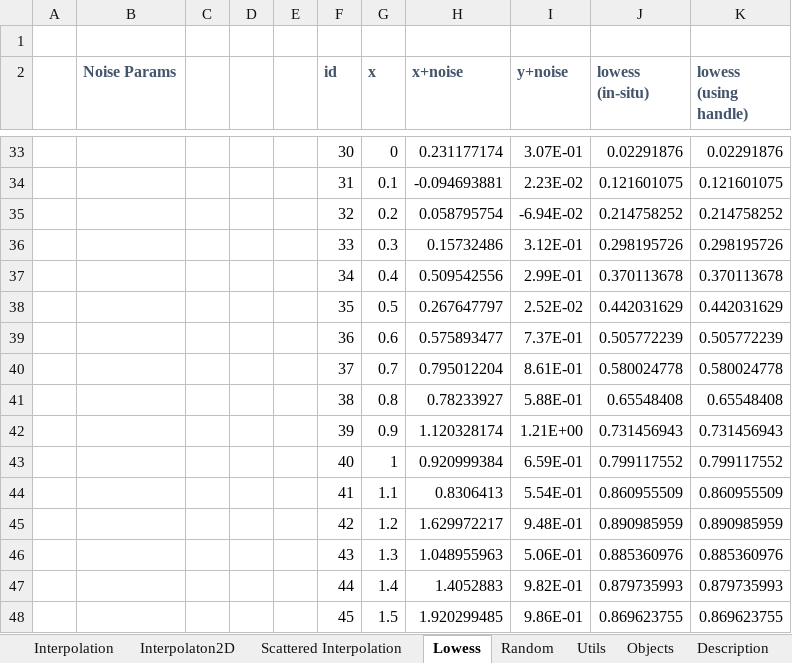
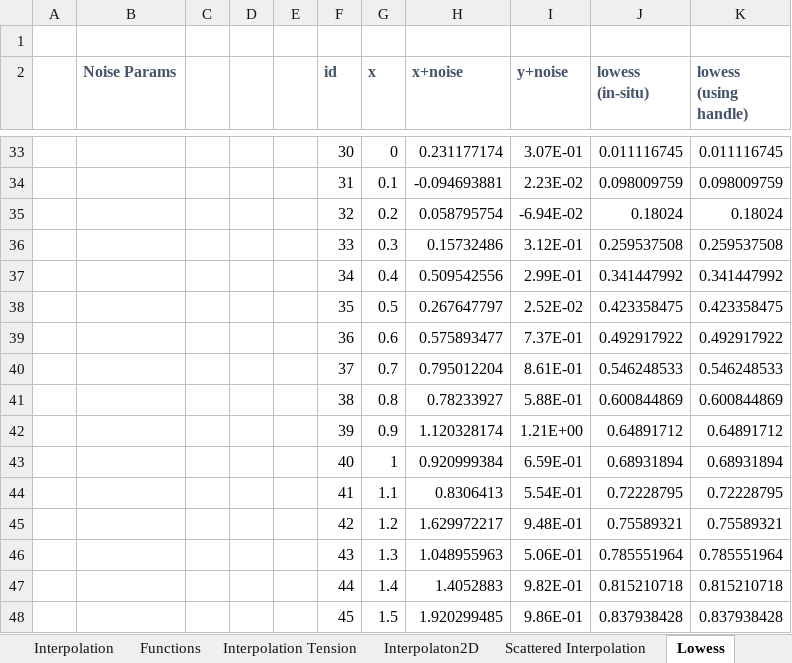
Before and after one commit to ratesquant/ACQ, an Excel workbook: Distribution/Demo.xlsx, sheet Lowess, drawn as a sheet; only a part is shown, gaps mark what is left out; values as stored, in another font and other column widths than the file's, no borders; charts and pictures not drawn; the diff covers the shown part only; the diff names each change by its address in the sheet, - before the commit and + after, or states it on an @@ line.

```diff
--- a/Distribution/Demo.xlsx (sheet Lowess)
+++ b/Distribution/Demo.xlsx (sheet Lowess)
+sheet tab: Functions
+sheet tab: Interpolation Tension
-J33 (lowess (in-situ)): 0.02291876
+J33 (lowess (in-situ)): 0.011116745
-K33 (lowess (using handle)): 0.02291876
+K33 (lowess (using handle)): 0.011116745
-J34 (lowess (in-situ)): 0.121601075
+J34 (lowess (in-situ)): 0.098009759
-K34 (lowess (using handle)): 0.121601075
+K34 (lowess (using handle)): 0.098009759
-J35 (lowess (in-situ)): 0.214758252
+J35 (lowess (in-situ)): 0.18024
-K35 (lowess (using handle)): 0.214758252
+K35 (lowess (using handle)): 0.18024
-J36 (lowess (in-situ)): 0.298195726
+J36 (lowess (in-situ)): 0.259537508
-K36 (lowess (using handle)): 0.298195726
+K36 (lowess (using handle)): 0.259537508
-J37 (lowess (in-situ)): 0.370113678
+J37 (lowess (in-situ)): 0.341447992
-K37 (lowess (using handle)): 0.370113678
+K37 (lowess (using handle)): 0.341447992
-J38 (lowess (in-situ)): 0.442031629
+J38 (lowess (in-situ)): 0.423358475
-K38 (lowess (using handle)): 0.442031629
+K38 (lowess (using handle)): 0.423358475
-J39 (lowess (in-situ)): 0.505772239
+J39 (lowess (in-situ)): 0.492917922
-K39 (lowess (using handle)): 0.505772239
+K39 (lowess (using handle)): 0.492917922
-J40 (lowess (in-situ)): 0.580024778
+J40 (lowess (in-situ)): 0.546248533
-K40 (lowess (using handle)): 0.580024778
+K40 (lowess (using handle)): 0.546248533
-J41 (lowess (in-situ)): 0.65548408
+J41 (lowess (in-situ)): 0.600844869
-K41 (lowess (using handle)): 0.65548408
+K41 (lowess (using handle)): 0.600844869
-J42 (lowess (in-situ)): 0.731456943
+J42 (lowess (in-situ)): 0.64891712
-K42 (lowess (using handle)): 0.731456943
+K42 (lowess (using handle)): 0.64891712
-J43 (lowess (in-situ)): 0.799117552
+J43 (lowess (in-situ)): 0.68931894
-K43 (lowess (using handle)): 0.799117552
+K43 (lowess (using handle)): 0.68931894
-J44 (lowess (in-situ)): 0.860955509
+J44 (lowess (in-situ)): 0.72228795
-K44 (lowess (using handle)): 0.860955509
+K44 (lowess (using handle)): 0.72228795
-J45 (lowess (in-situ)): 0.890985959
+J45 (lowess (in-situ)): 0.75589321
-K45 (lowess (using handle)): 0.890985959
+K45 (lowess (using handle)): 0.75589321
-J46 (lowess (in-situ)): 0.885360976
+J46 (lowess (in-situ)): 0.785551964
-K46 (lowess (using handle)): 0.885360976
+K46 (lowess (using handle)): 0.785551964
-J47 (lowess (in-situ)): 0.879735993
+J47 (lowess (in-situ)): 0.815210718
-K47 (lowess (using handle)): 0.879735993
+K47 (lowess (using handle)): 0.815210718
-J48 (lowess (in-situ)): 0.869623755
+J48 (lowess (in-situ)): 0.837938428
-K48 (lowess (using handle)): 0.869623755
+K48 (lowess (using handle)): 0.837938428
```
Also changed, not shown: 94 edited cells elsewhere in this sheet, sheet Interpolation, sheet Scattered Interpolation, sheet Interpolaton2D, sheet Objects, sheet Utils, sheet Random, charts or pictures, 2 other files.
